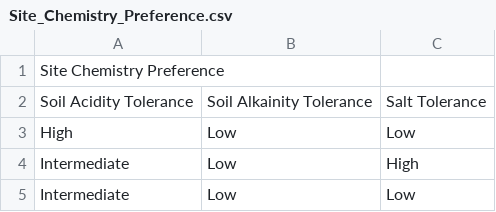
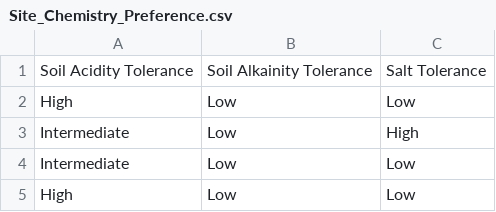
Before and after one commit to bagelsfordagels/NY_Tree_Filter, a CSV file: csv_files/Site_Chemistry_Preference.csv, drawn as a sheet; only a part is shown; the shorter side is filled out with more unchanged rows; the diff names each change by its address in the sheet, - before the commit and + after, or states it on an @@ line.

```diff
--- a/csv_files/Site_Chemistry_Preference.csv
+++ b/csv_files/Site_Chemistry_Preference.csv
-row 1: Site Chemistry Preference
```
Also changed, not shown: bool_csv/Ecoregion_BinBool.csv, csv_files/Ecoregion.csv, 8 other files.
